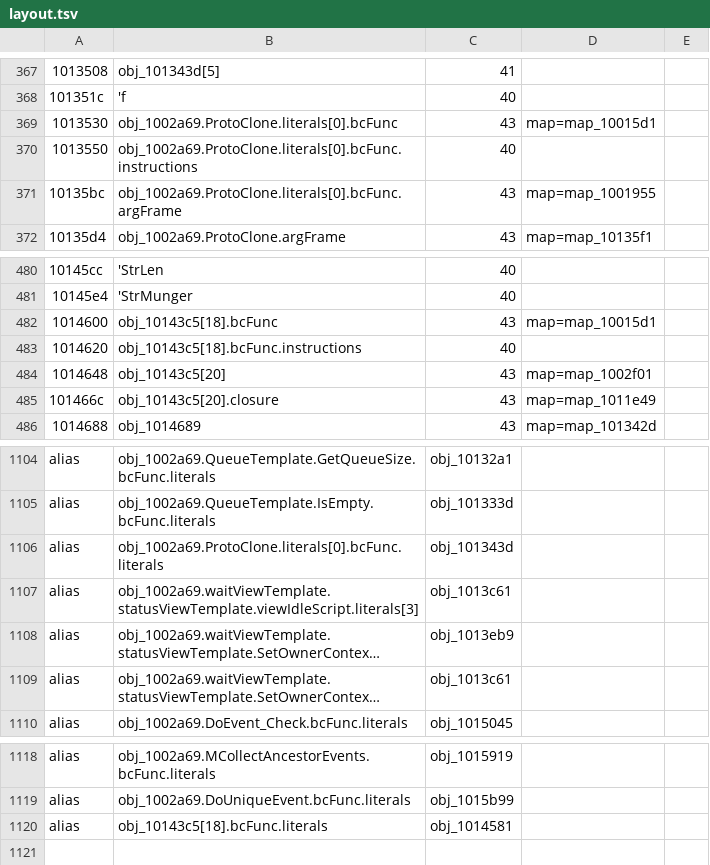
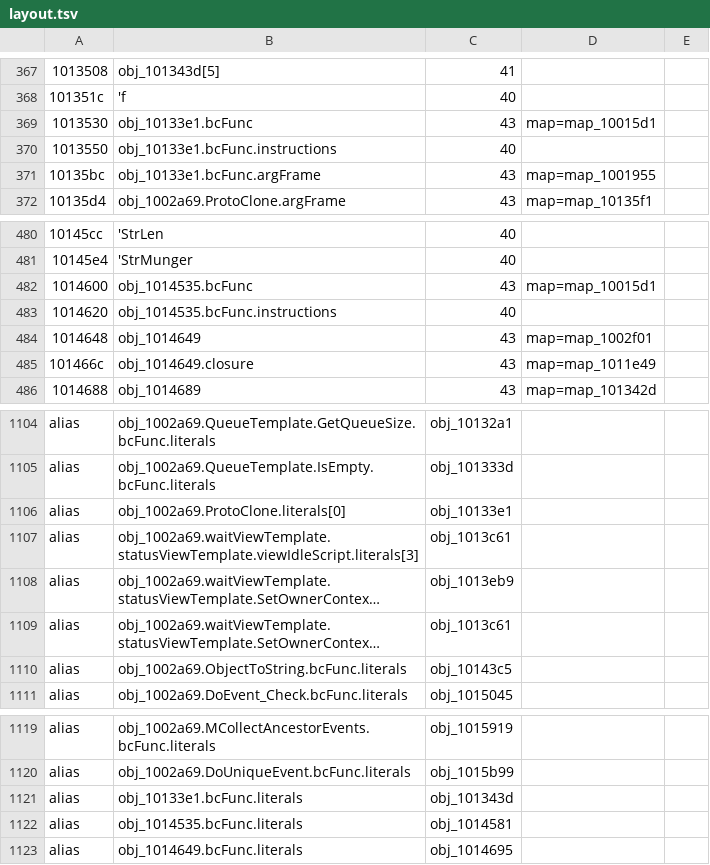
Before and after one commit to MatthiasWM/newton-re, a TSV file: romsrc/rex/inetenbl/part1/layout.tsv, drawn as a sheet; only a part is shown, gaps mark what is left out; long unchanged cells end in …; addresses are those after the commit; the diff covers the shown part only; the diff names each change by its address in the sheet, - before the commit and + after, or states it on an @@ line.

```diff
--- a/romsrc/rex/inetenbl/part1/layout.tsv
+++ b/romsrc/rex/inetenbl/part1/layout.tsv
-B369: obj_1002a69.ProtoClone.literals[0].bcFunc
+B369: obj_10133e1.bcFunc
-B370: obj_1002a69.ProtoClone.literals[0].bcFunc.instructions
+B370: obj_10133e1.bcFunc.instructions
-B371: obj_1002a69.ProtoClone.literals[0].bcFunc.argFrame
+B371: obj_10133e1.bcFunc.argFrame
-B482: obj_10143c5[18].bcFunc
+B482: obj_1014535.bcFunc
-B483: obj_10143c5[18].bcFunc.instructions
+B483: obj_1014535.bcFunc.instructions
-B484: obj_10143c5[20]
+B484: obj_1014649
-B485: obj_10143c5[20].closure
+B485: obj_1014649.closure
-B1106: obj_1002a69.ProtoClone.literals[0].bcFunc.literals
+B1106: obj_1002a69.ProtoClone.literals[0]
-C1106: obj_101343d
+C1106: obj_10133e1
+row 1110: alias | obj_1002a69.ObjectToString.bcFunc.literals | obj_10143c5
+row 1121: alias | obj_10133e1.bcFunc.literals | obj_101343d
-B1122: obj_10143c5[18].bcFunc.literals
+B1122: obj_1014535.bcFunc.literals
+row 1123: alias | obj_1014649.bcFunc.literals | obj_1014695
```
Also changed, not shown: 7 edited cells elsewhere in this file, romsrc/rex/inetstup/part0/layout.tsv, romsrc/rex/inetstup/part2/layout.tsv, 43 other files.
